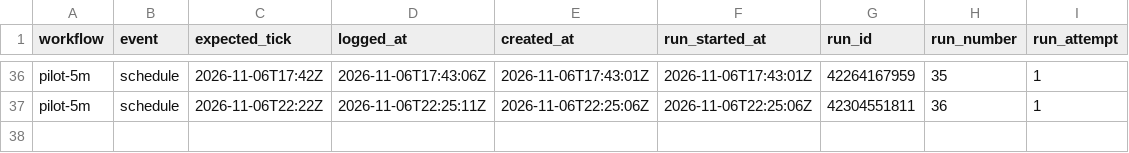
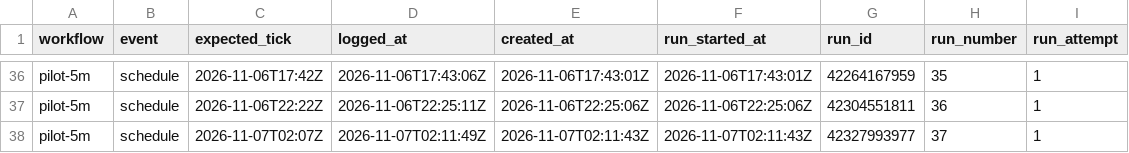
Before and after one commit to borbiuk/git-coin-pilot, a CSV file: pilot-5m.csv, drawn as a sheet; only a part is shown, gaps mark what is left out; the diff names each change by its address in the sheet, - before the commit and + after, or states it on an @@ line.

```diff
--- a/pilot-5m.csv
+++ b/pilot-5m.csv
+row 38: pilot-5m | schedule | 2026-11-07T02:07Z | 2026-11-07T02:11:49Z | 2026-11-07T02:11:43Z | 2026-11-07T02:11:43Z | 42327993977 | 37 | 1
```
